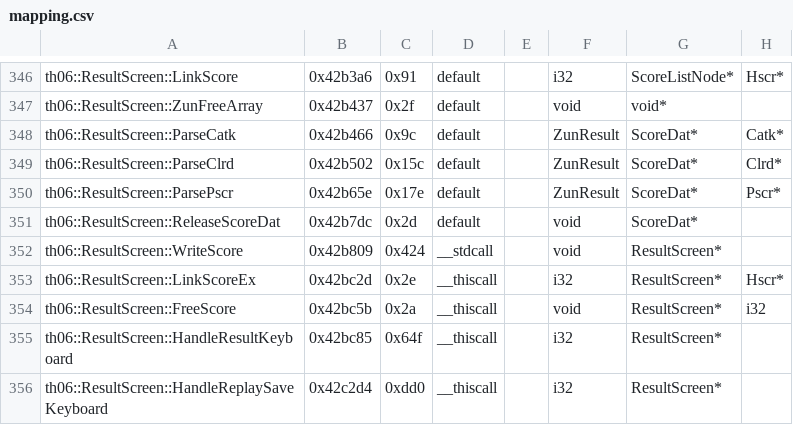
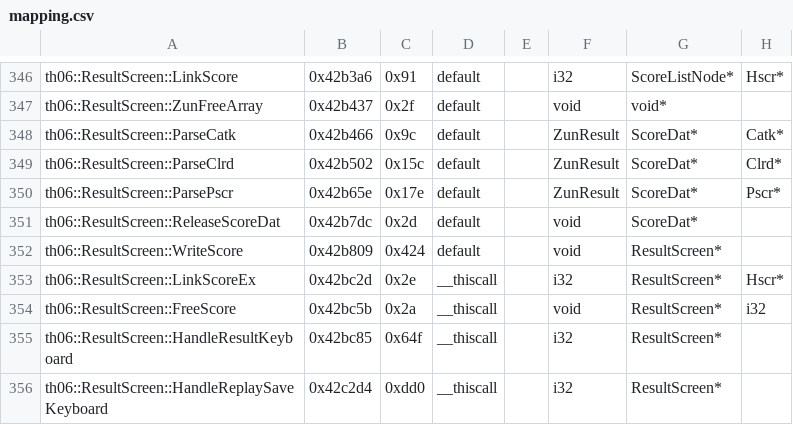
Before and after one commit to Renzo904/th06, a CSV file: config/mapping.csv, drawn as a sheet; only a part is shown, gaps mark what is left out; the diff names each change by its address in the sheet, - before the commit and + after, or states it on an @@ line.

Commit message:
fixup! Update mapping to latest ghidra changes

```diff
--- a/config/mapping.csv
+++ b/config/mapping.csv
-D352: __stdcall
+D352: default
```
